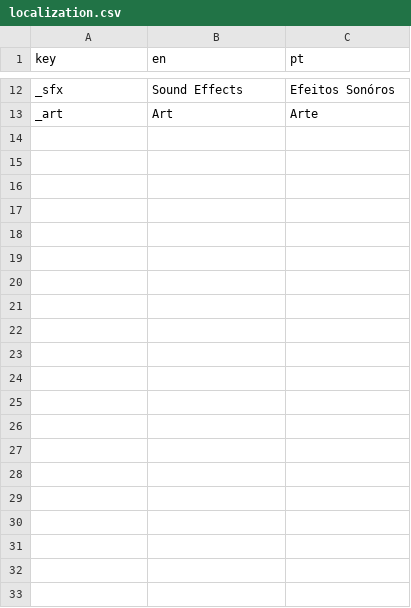
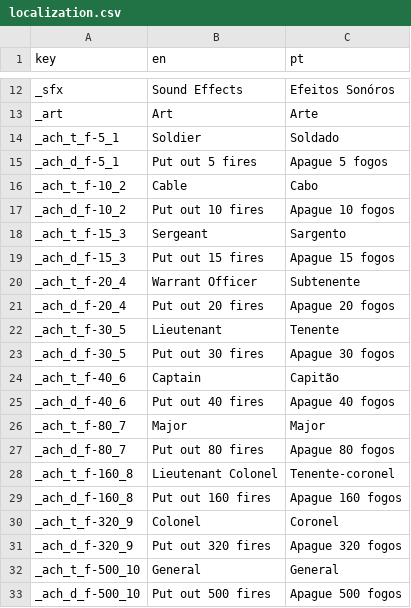
Before and after one commit to wesleisantos071/gjplus_cwb_team7, a CSV file: Assets/Resources/localization.csv, drawn as a sheet; only a part is shown, gaps mark what is left out; the diff names each change by its address in the sheet, - before the commit and + after, or states it on an @@ line.

Commit message:
Implemented Fire Achievements

```diff
--- a/Assets/Resources/localization.csv
+++ b/Assets/Resources/localization.csv
+row 14: _ach_t_f-5_1 | Soldier | Soldado
+row 15: _ach_d_f-5_1 | Put out 5 fires | Apague 5 fogos
+row 16: _ach_t_f-10_2 | Cable | Cabo
+row 17: _ach_d_f-10_2 | Put out 10 fires | Apague 10 fogos
+row 18: _ach_t_f-15_3 | Sergeant | Sargento
+row 19: _ach_d_f-15_3 | Put out 15 fires | Apague 15 fogos
+row 20: _ach_t_f-20_4 | Warrant Officer | Subtenente
+row 21: _ach_d_f-20_4 | Put out 20 fires | Apague 20 fogos
+row 22: _ach_t_f-30_5 | Lieutenant | Tenente
+row 23: _ach_d_f-30_5 | Put out 30 fires | Apague 30 fogos
+row 24: _ach_t_f-40_6 | Captain | Capitão
+row 25: _ach_d_f-40_6 | Put out 40 fires | Apague 40 fogos
+row 26: _ach_t_f-80_7 | Major | Major
+row 27: _ach_d_f-80_7 | Put out 80 fires | Apague 80 fogos
+row 28: _ach_t_f-160_8 | Lieutenant Colonel | Tenente-coronel
+row 29: _ach_d_f-160_8 | Put out 160 fires | Apague 160 fogos
+row 30: _ach_t_f-320_9 | Colonel | Coronel
+row 31: _ach_d_f-320_9 | Put out 320 fires | Apague 320 fogos
+row 32: _ach_t_f-500_10 | General | General
+row 33: _ach_d_f-500_10 | Put out 500 fires | Apague 500 fogos
```
Also changed, not shown: 10 other files.
